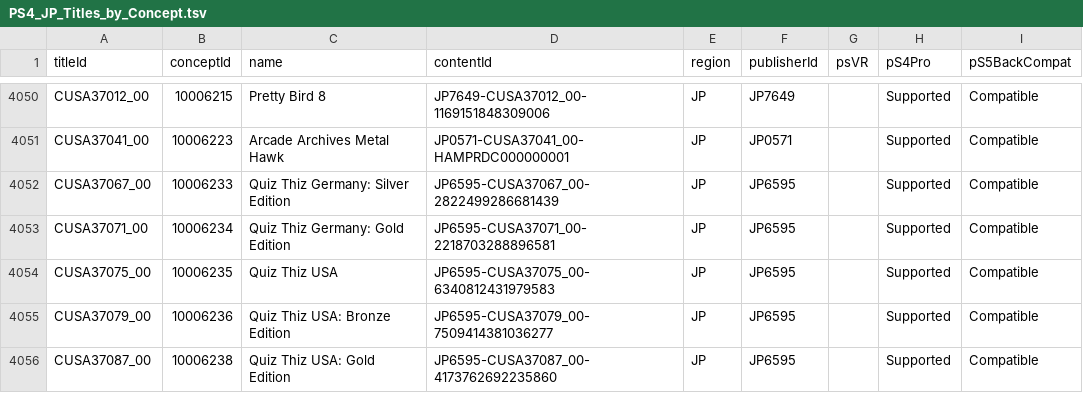
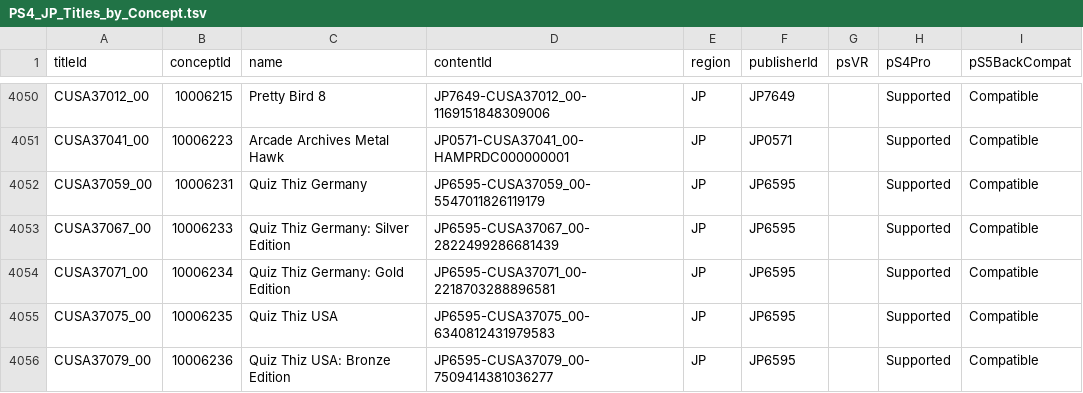
Before and after one commit to andshrew/PlayStation-Titles, a TSV file: Region/Japan/PS4_JP_Titles_by_Concept.tsv, drawn as a sheet; only a part is shown, gaps mark what is left out; the shorter side is filled out with more unchanged rows.

```diff
--- a/Region/Japan/PS4_JP_Titles_by_Concept.tsv
+++ b/Region/Japan/PS4_JP_Titles_by_Concept.tsv
@@ -4051,2 +4051,3 @@ CUSA37012_00	10006215	Pretty Bird 8	JP7649-CUSA37012_00-1169151848309006	JP	JP76
 CUSA37041_00	10006223	Arcade Archives Metal Hawk	JP0571-CUSA37041_00-HAMPRDC000000001	JP	JP0571		Supported	Compatible
+CUSA37059_00	10006231	Quiz Thiz Germany	JP6595-CUSA37059_00-5547011826119179	JP	JP6595		Supported	Compatible
 CUSA37067_00	10006233	Quiz Thiz Germany: Silver Edition	JP6595-CUSA37067_00-2822499286681439	JP	JP6595		Supported	Compatible
```
Also changed, not shown: PS5_Titles.tsv, PS5_Titles_by_Concept.tsv, 26 other files.
